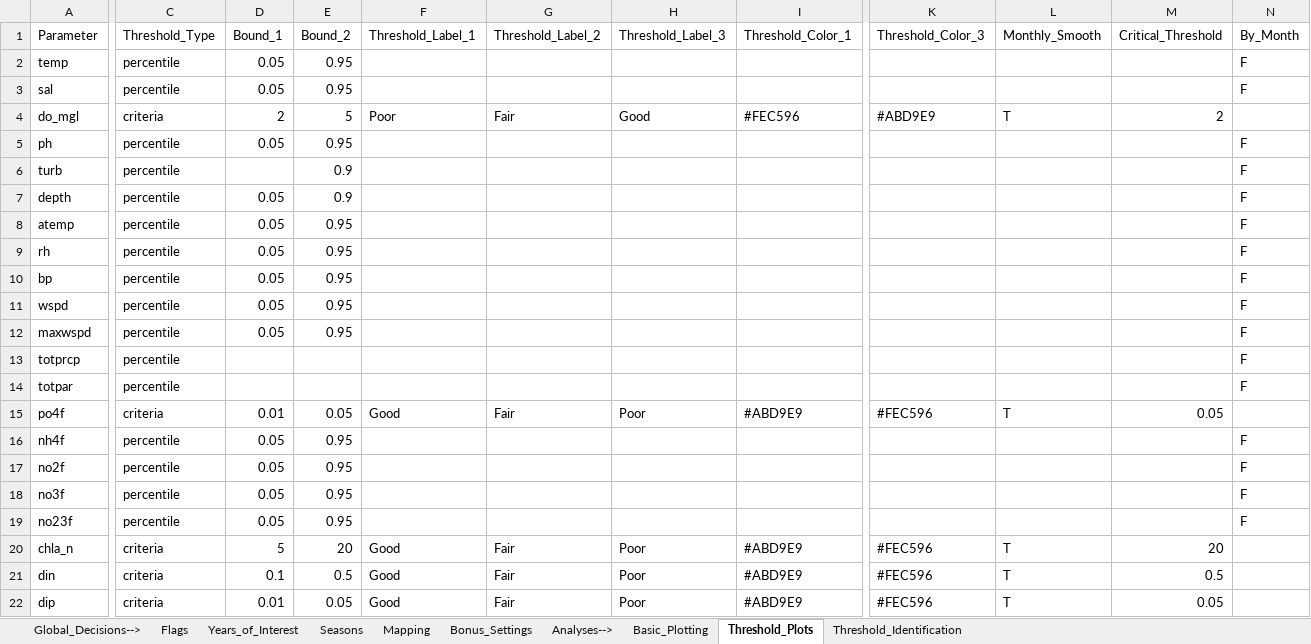
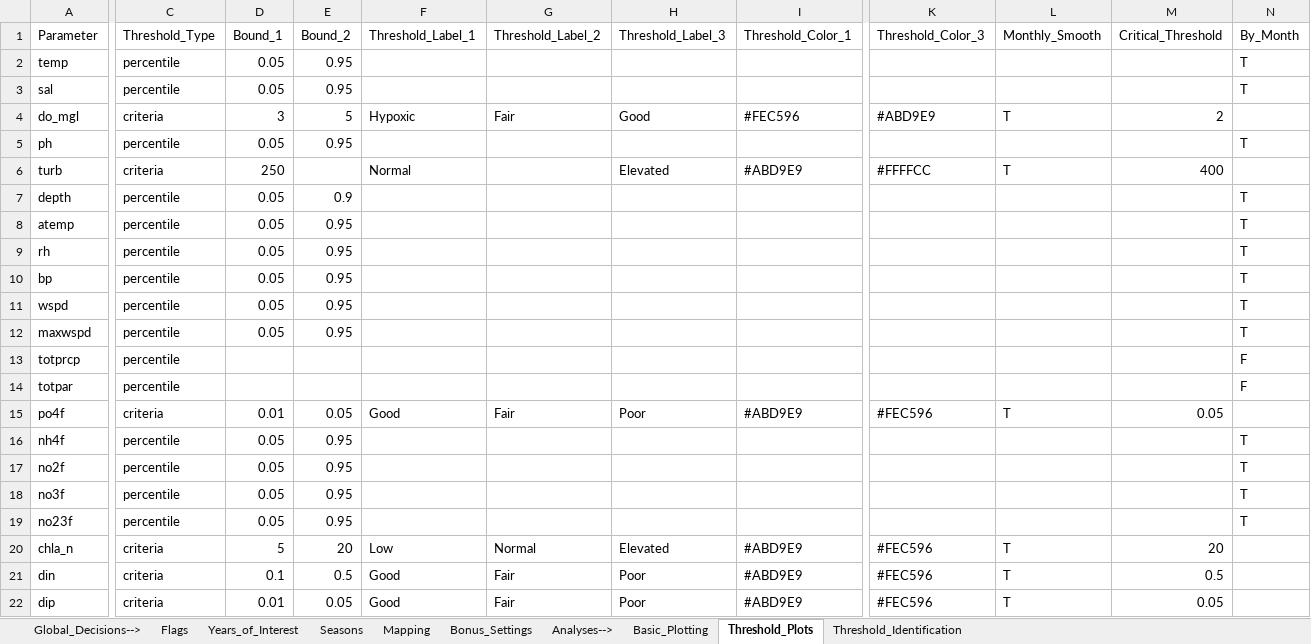
Before and after one commit to NOAA-OCM/SWMP_Status_Reports, an Excel workbook: CDMO_Automation/00_Annual_Update/Updated_reserve_var_sheets/Reserve_Level_Plotting_Variables_APA_2020.xlsx, sheet Threshold_Plots, drawn as a sheet; only a part is shown, gaps mark what is left out; values as stored, in another font and other column widths than the file's, no borders; the diff names each change by its address in the sheet, - before the commit and + after, or states it on an @@ line.

```diff
--- a/CDMO_Automation/00_Annual_Update/Updated_reserve_var_sheets/Reserve_Level_Plotting_Variables_APA_2020.xlsx (sheet Threshold_Plots)
+++ b/CDMO_Automation/00_Annual_Update/Updated_reserve_var_sheets/Reserve_Level_Plotting_Variables_APA_2020.xlsx (sheet Threshold_Plots)
-N2:N3 (By_Month): F
+N2:N3 (By_Month): T
-D4 (Bound_1): 2
+D4 (Bound_1): 3
-F4 (Threshold_Label_1): Poor
+F4 (Threshold_Label_1): Hypoxic
-N5 (By_Month): F
+N5 (By_Month): T
-C6 (Threshold_Type): percentile
+C6 (Threshold_Type): criteria
-D6 (Bound_1): (empty)
+D6 (Bound_1): 250
-E6 (Bound_2): 0.9
+E6 (Bound_2): (empty)
-F6 (Threshold_Label_1): (empty)
+F6 (Threshold_Label_1): Normal
-H6 (Threshold_Label_3): (empty)
+H6 (Threshold_Label_3): Elevated
-I6 (Threshold_Color_1): (empty)
+I6 (Threshold_Color_1): #ABD9E9
-K6 (Threshold_Color_3): (empty)
+K6 (Threshold_Color_3): #FFFFCC
-L6 (Monthly_Smooth): (empty)
+L6 (Monthly_Smooth): T
-M6 (Critical_Threshold): (empty)
+M6 (Critical_Threshold): 400
-N6 (By_Month): F
+N6 (By_Month): (empty)
-N7:N12 (By_Month): F
+N7:N12 (By_Month): T
-N16:N19 (By_Month): F
+N16:N19 (By_Month): T
-F20 (Threshold_Label_1): Good
+F20 (Threshold_Label_1): Low
-G20 (Threshold_Label_2): Fair
+G20 (Threshold_Label_2): Normal
-H20 (Threshold_Label_3): Poor
+H20 (Threshold_Label_3): Elevated
```
Also changed, not shown: sheet Basic_Plotting, sheet Threshold_Identification, sheet Mapping, sheet Seasons, sheet Flags, sheet Bonus_Settings, CDMO_Automation/00_Annual_Update/Updated_reserve_var_sheets/Reserve_Level_Plotting_Variables_DEL_2020.xlsx, CDMO_Automation/00_Annual_Update/Updated_reserve_var_sheets/Reserve_Level_Plotting_Variables_ELK_2020.xlsx, 28 other files.
